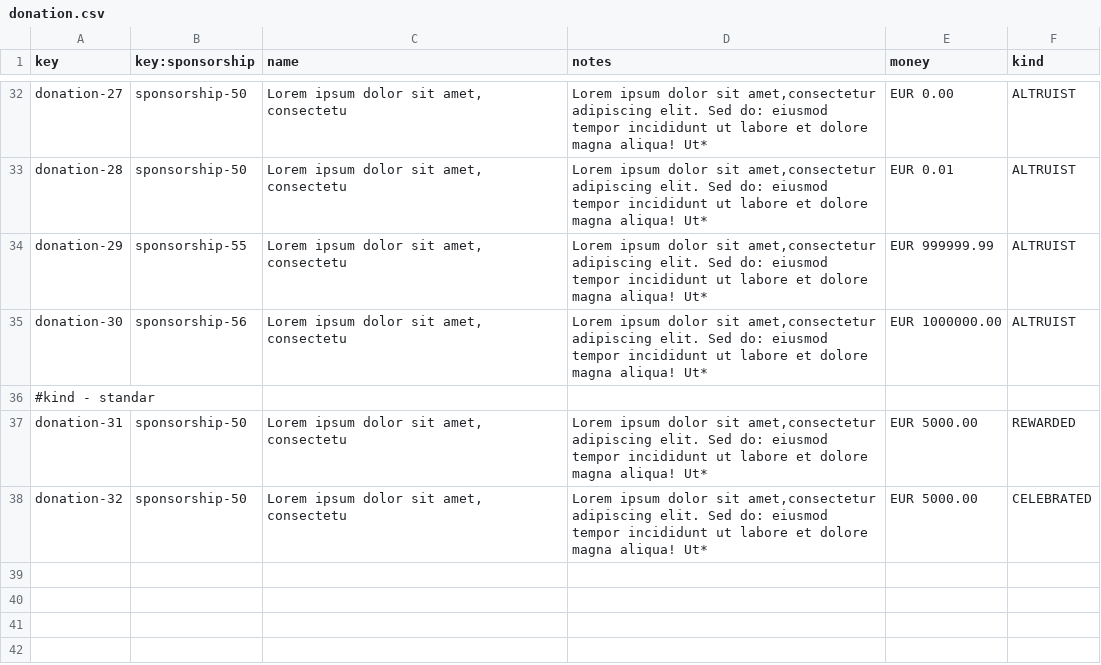
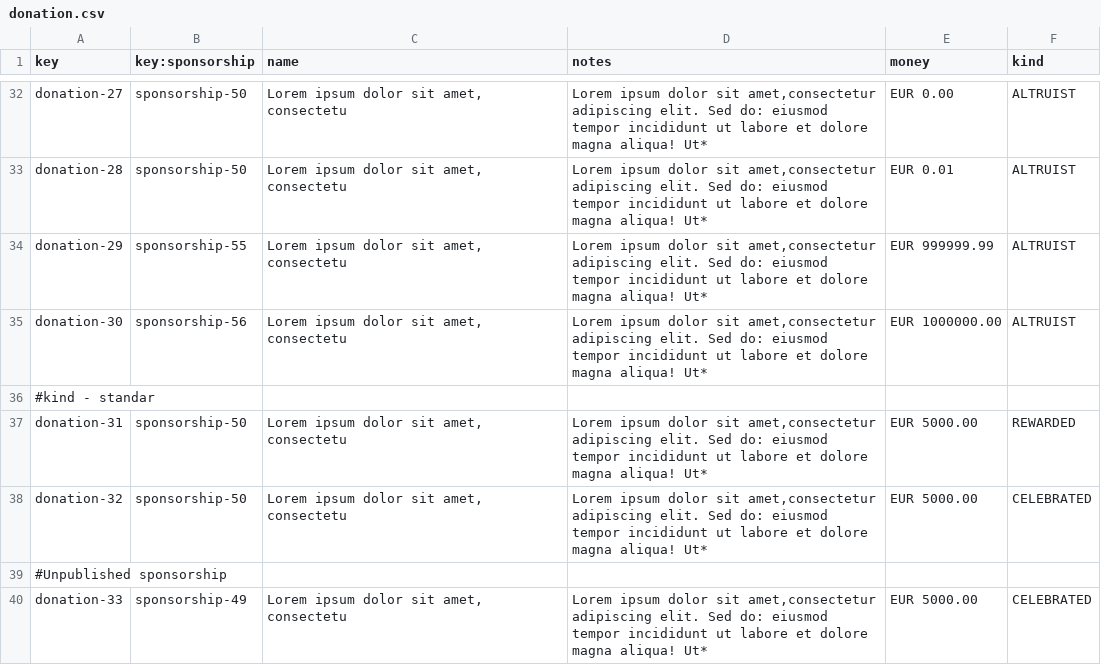
Before and after one commit to ivafrurai/Acme-Starters-C, a CSV file: src/main/resources/WEB-INF/data/sample/batch-01/donation.csv, drawn as a sheet; only a part is shown, gaps mark what is left out.

Commit message:
fix: Added donation to a non published sponsorship

```diff
--- a/src/main/resources/WEB-INF/data/sample/batch-01/donation.csv
+++ b/src/main/resources/WEB-INF/data/sample/batch-01/donation.csv
@@ -38 +38,3 @@ donation-31,sponsorship-50,"Lorem ipsum dolor sit amet, consectetu","Lorem ipsum
 donation-32,sponsorship-50,"Lorem ipsum dolor sit amet, consectetu","Lorem ipsum dolor sit amet,consectetur adipiscing elit. Sed do: eiusmod tempor incididunt ut labore et dolore magna aliqua! Ut*",EUR 5000.00,CELEBRATED
+#Unpublished sponsorship
+donation-33,sponsorship-49,"Lorem ipsum dolor sit amet, consectetu","Lorem ipsum dolor sit amet,consectetur adipiscing elit. Sed do: eiusmod tempor incididunt ut labore et dolore magna aliqua! Ut*",EUR 5000.00,CELEBRATED
```
